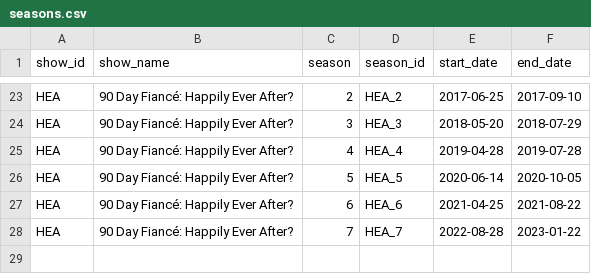
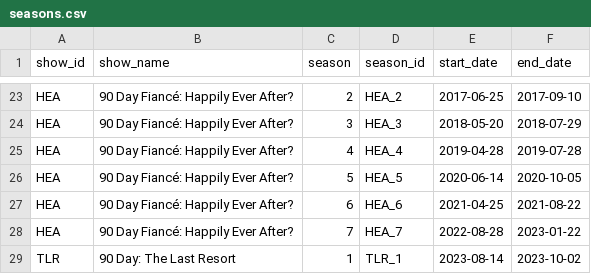
Before and after one commit to 90df/ninetydf, a CSV file: src/ninetydf/seasons.csv, drawn as a sheet; only a part is shown, gaps mark what is left out.

```diff
--- a/src/ninetydf/seasons.csv
+++ b/src/ninetydf/seasons.csv
@@ -28 +28,2 @@ HEA,90 Day Fiancé: Happily Ever After?,6,HEA_6,2021-04-25,2021-08-22
 HEA,90 Day Fiancé: Happily Ever After?,7,HEA_7,2022-08-28,2023-01-22
+TLR,90 Day: The Last Resort,1,TLR_1,2023-08-14,2023-10-02
```
Also changed, not shown: src/ninetydf/couples.csv, 5 other files.
